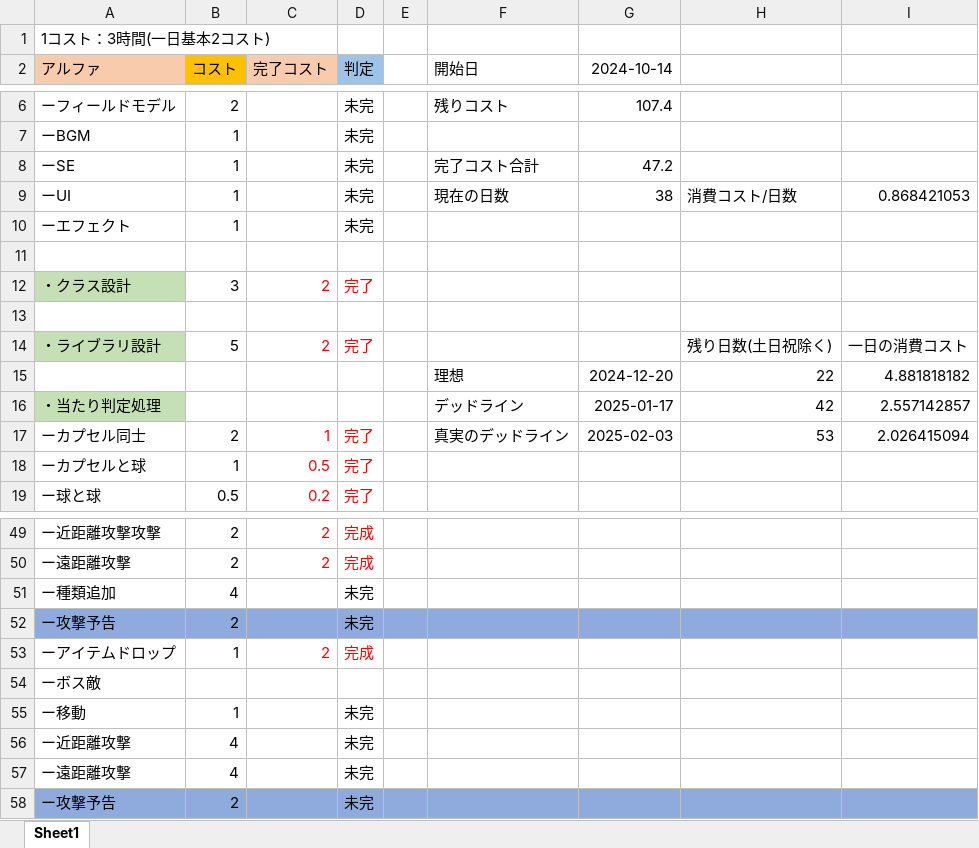
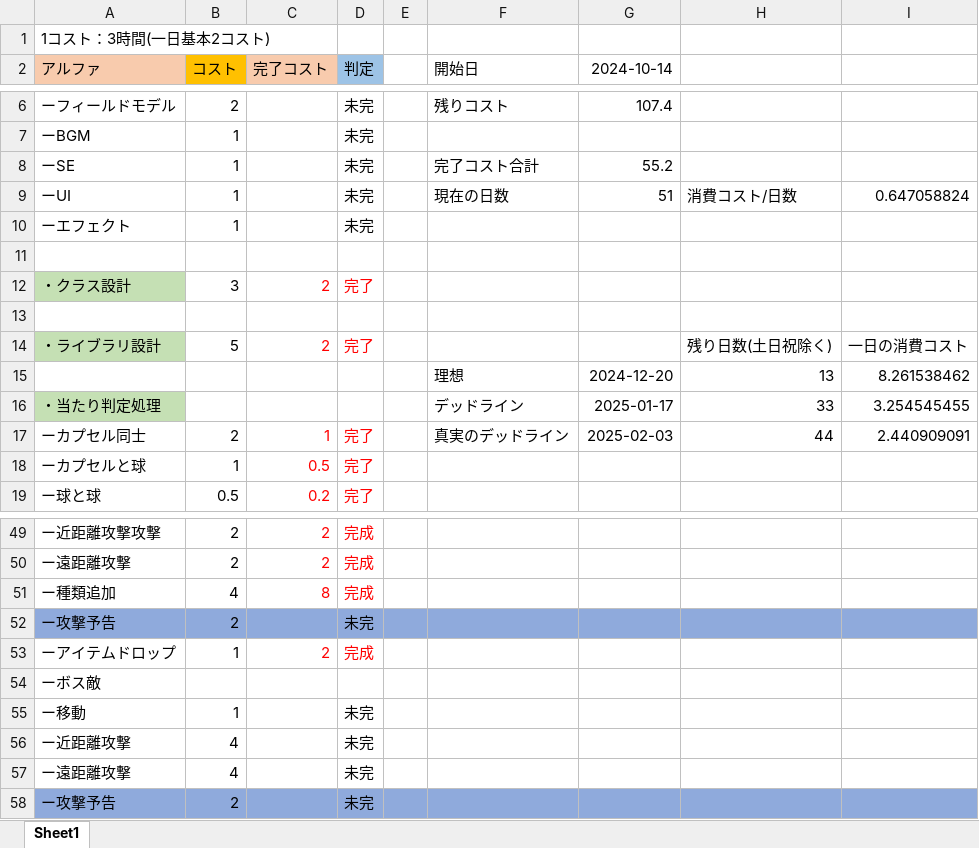
Before and after one commit to Jashinn617/MyGame, an Excel workbook: DecorateArma/中山進捗コスト表.xlsx, sheet Sheet1, drawn as a sheet; only a part is shown, gaps mark what is left out; values as stored, in another font and other column widths than the file's, no borders; the diff names each change by its address in the sheet, - before the commit and + after, or states it on an @@ line.

```diff
--- a/DecorateArma/中山進捗コスト表.xlsx (sheet Sheet1)
+++ b/DecorateArma/中山進捗コスト表.xlsx (sheet Sheet1)
-G8 (2024-10-14): 47.2
+G8 (2024-10-14): 55.2
-G9 (2024-10-14): 38
+G9 (2024-10-14): 51
-I9: 0.868421053
+I9: 0.647058824
-H15: 22
+H15: 13
-I15: 4.881818182
+I15: 8.261538462
-H16: 42
+H16: 33
-I16: 2.557142857
+I16: 3.254545455
-H17: 53
+H17: 44
-I17: 2.026415094
+I17: 2.440909091
-C51 (完了コスト): (empty)
+C51 (完了コスト): 8
-D51 (判定): 未完
+D51 (判定): 完成
-D51 text colour: black
+D51 text colour: #FF0000
```
Also changed, not shown: 45 other files.
